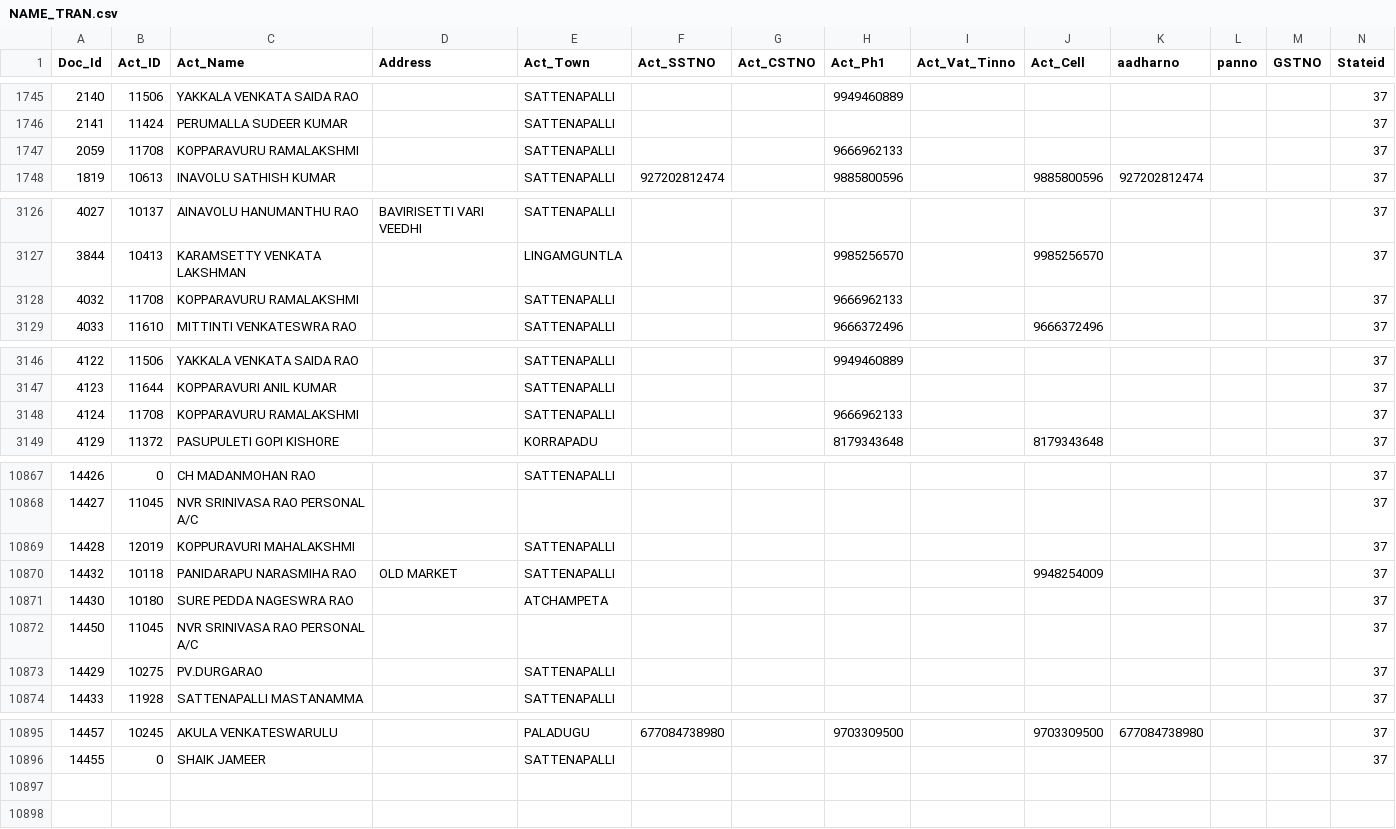
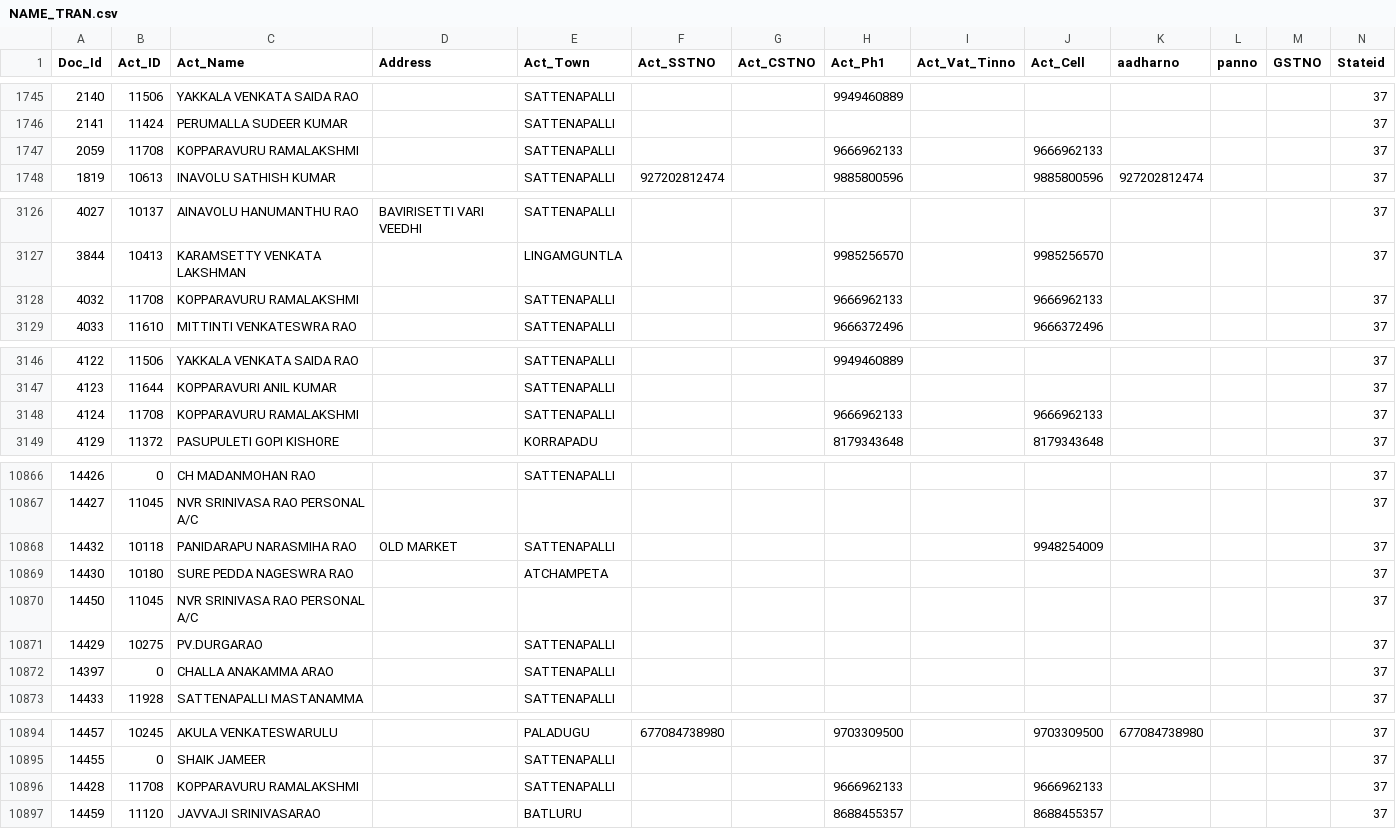
Before and after one commit to krishnasai-narayana/3goils, a CSV file: data/NAME_TRAN.csv, drawn as a sheet; only a part is shown, gaps mark what is left out; removed rows and columns are numbered as before the commit, all else as after; rows hold the shown columns only; the diff covers the shown part only; the diff names each change by its address in the sheet, - before the commit and + after, or states it on an @@ line.

Commit message:
Data update: 20-11-2026

```diff
--- a/data/NAME_TRAN.csv
+++ b/data/NAME_TRAN.csv
-J1747 (Act_Cell): (empty)
+J1747 (Act_Cell): 9666962133
-J3128 (Act_Cell): (empty)
+J3128 (Act_Cell): 9666962133
-J3148 (Act_Cell): (empty)
+J3148 (Act_Cell): 9666962133
-row 10869: 14428 | 12019 | KOPPURAVURI MAHALAKSHMI |  | SATTENAPALLI |  |  |  |  |  |  |  |  | 37
@@ row 10846 moved to row 10872: 14397 @@
+row 10896: 14428 | 11708 | KOPPARAVURU RAMALAKSHMI |  | SATTENAPALLI |  |  | 9666962133 |  | 9666962133 |  |  |  | 37
+row 10897: 14459 | 11120 | JAVVAJI SRINIVASARAO |  | BATLURU |  |  | 8688455357 |  | 8688455357 |  |  |  | 37
```
Also changed, not shown: 3 edited cells elsewhere in this file, data/Doc_MaxId.csv, data/Item_Grp.csv, 8 other files.
